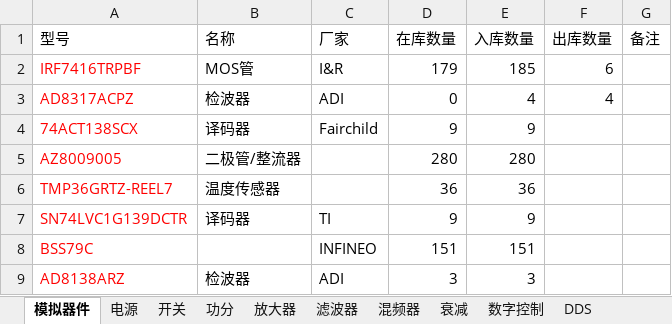
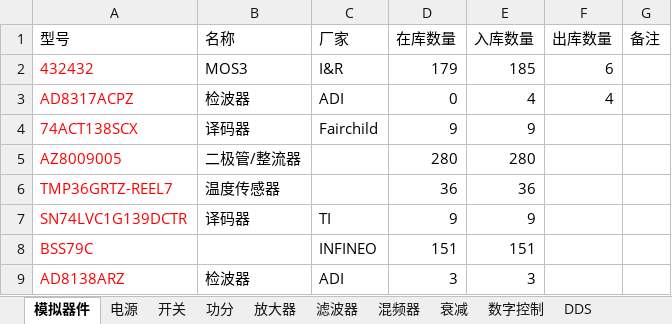
Before and after one commit to beyondbbk/xinquanyou, an Excel workbook: CalculateSalary/MySoft.ResManger/wwwroot/excel/yh.xlsx, sheet 模拟器件, drawn as a sheet; only a part is shown; values as stored, in another font and other column widths than the file's, no borders; the diff names each change by its address in the sheet, - before the commit and + after, or states it on an @@ line.

```diff
--- a/CalculateSalary/MySoft.ResManger/wwwroot/excel/yh.xlsx (sheet 模拟器件)
+++ b/CalculateSalary/MySoft.ResManger/wwwroot/excel/yh.xlsx (sheet 模拟器件)
-A2 (型号): IRF7416TRPBF
+A2 (型号): 432432
-B2 (名称): MOS管
+B2 (名称): MOS3
```
Also changed, not shown: sheet 放大器, sheet DDS, 9 other files.
